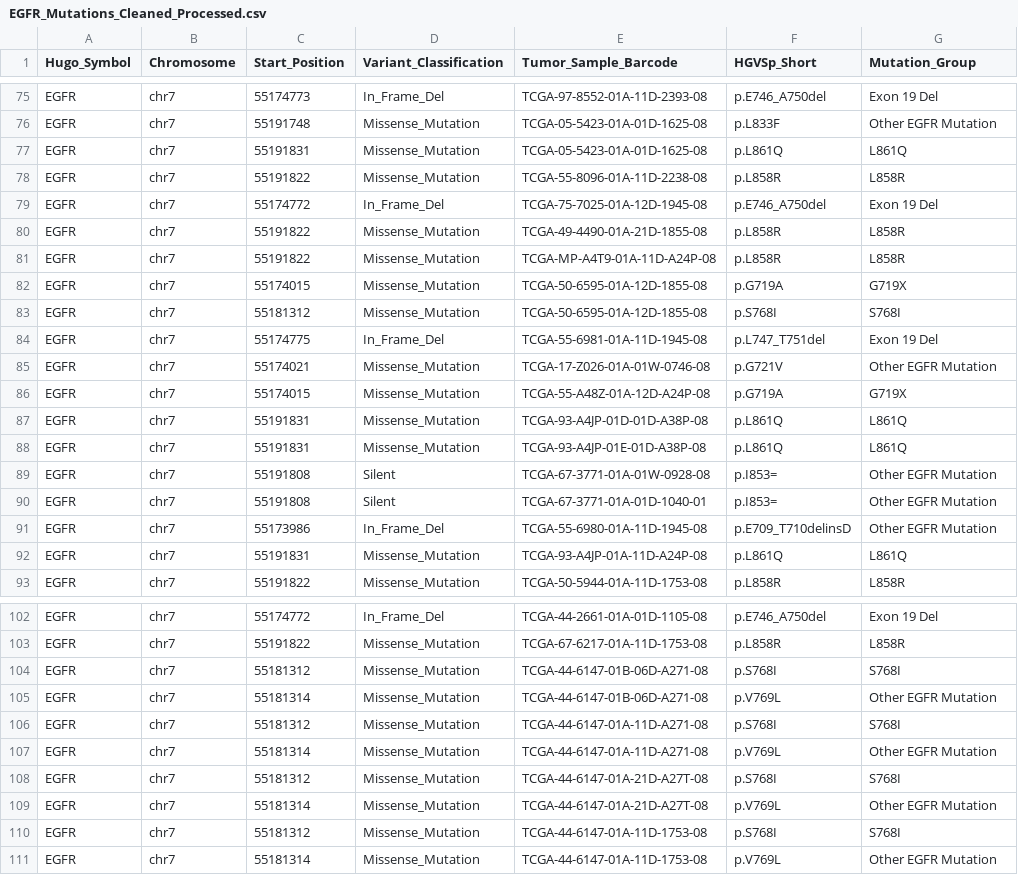
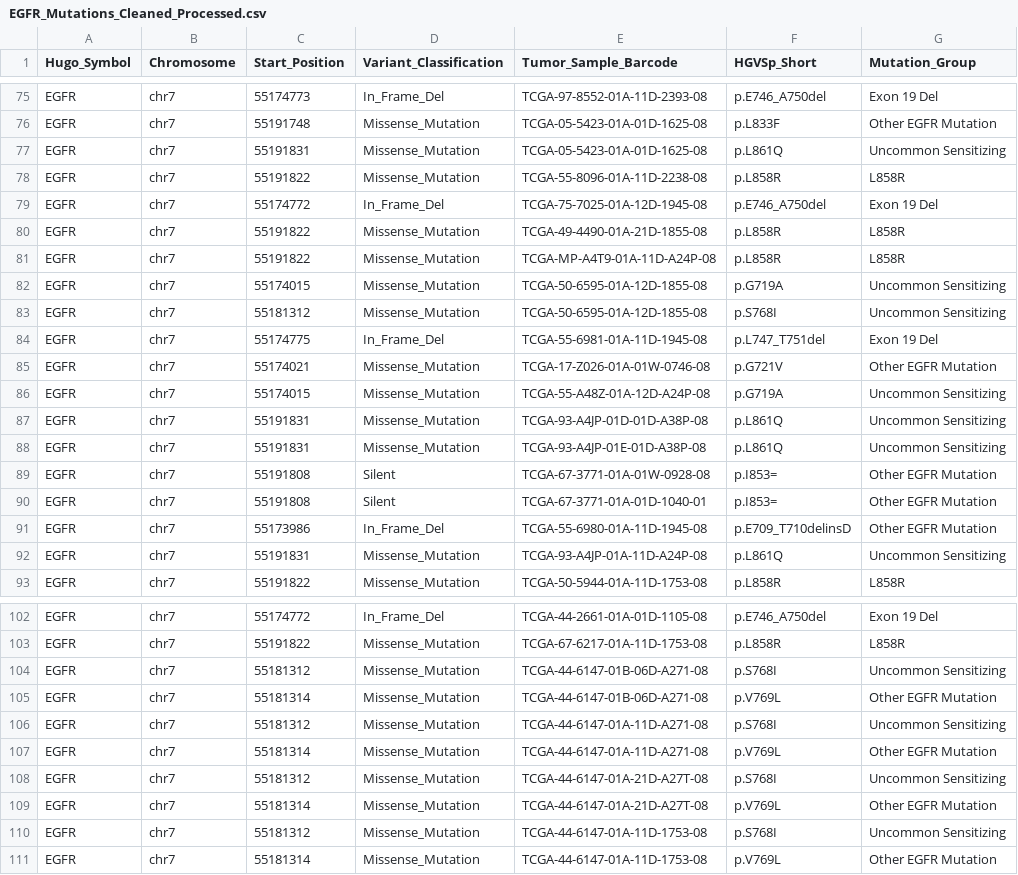
Before and after one commit to pinchiu/EGFR-TKI-Resistance-Pipeline, a CSV file: EGFR_Mutations_Cleaned_Processed.csv, drawn as a sheet; only a part is shown, gaps mark what is left out; the diff covers the shown part only.

Commit message:
feat: Reclassify mutation groups in processed data and generate patient-level analysis and mutation frequency visualization.

```diff
--- a/EGFR_Mutations_Cleaned_Processed.csv
+++ b/EGFR_Mutations_Cleaned_Processed.csv
@@ -76,3 +76,3 @@ EGFR,chr7,55174773,In_Frame_Del,TCGA-97-8552-01A-11D-2393-08,p.E746_A750del,Exon
 EGFR,chr7,55191748,Missense_Mutation,TCGA-05-5423-01A-01D-1625-08,p.L833F,Other EGFR Mutation
-EGFR,chr7,55191831,Missense_Mutation,TCGA-05-5423-01A-01D-1625-08,p.L861Q,L861Q
+EGFR,chr7,55191831,Missense_Mutation,TCGA-05-5423-01A-01D-1625-08,p.L861Q,Uncommon Sensitizing
 EGFR,chr7,55191822,Missense_Mutation,TCGA-55-8096-01A-11D-2238-08,p.L858R,L858R
@@ -81,9 +81,9 @@ EGFR,chr7,55191822,Missense_Mutation,TCGA-49-4490-01A-21D-1855-08,p.L858R,L858R
 EGFR,chr7,55191822,Missense_Mutation,TCGA-MP-A4T9-01A-11D-A24P-08,p.L858R,L858R
-EGFR,chr7,55174015,Missense_Mutation,TCGA-50-6595-01A-12D-1855-08,p.G719A,G719X
-EGFR,chr7,55181312,Missense_Mutation,TCGA-50-6595-01A-12D-1855-08,p.S768I,S768I
+EGFR,chr7,55174015,Missense_Mutation,TCGA-50-6595-01A-12D-1855-08,p.G719A,Uncommon Sensitizing
+EGFR,chr7,55181312,Missense_Mutation,TCGA-50-6595-01A-12D-1855-08,p.S768I,Uncommon Sensitizing
 EGFR,chr7,55174775,In_Frame_Del,TCGA-55-6981-01A-11D-1945-08,p.L747_T751del,Exon 19 Del
 EGFR,chr7,55174021,Missense_Mutation,TCGA-17-Z026-01A-01W-0746-08,p.G721V,Other EGFR Mutation
-EGFR,chr7,55174015,Missense_Mutation,TCGA-55-A48Z-01A-12D-A24P-08,p.G719A,G719X
-EGFR,chr7,55191831,Missense_Mutation,TCGA-93-A4JP-01D-01D-A38P-08,p.L861Q,L861Q
-EGFR,chr7,55191831,Missense_Mutation,TCGA-93-A4JP-01E-01D-A38P-08,p.L861Q,L861Q
+EGFR,chr7,55174015,Missense_Mutation,TCGA-55-A48Z-01A-12D-A24P-08,p.G719A,Uncommon Sensitizing
+EGFR,chr7,55191831,Missense_Mutation,TCGA-93-A4JP-01D-01D-A38P-08,p.L861Q,Uncommon Sensitizing
+EGFR,chr7,55191831,Missense_Mutation,TCGA-93-A4JP-01E-01D-A38P-08,p.L861Q,Uncommon Sensitizing
 EGFR,chr7,55191808,Silent,TCGA-67-3771-01A-01W-0928-08,p.I853=,Other EGFR Mutation
@@ -91,3 +91,3 @@ EGFR,chr7,55191808,Silent,TCGA-67-3771-01A-01D-1040-01,p.I853=,Other EGFR Mutati
 EGFR,chr7,55173986,In_Frame_Del,TCGA-55-6980-01A-11D-1945-08,p.E709_T710delinsD,Other EGFR Mutation
-EGFR,chr7,55191831,Missense_Mutation,TCGA-93-A4JP-01A-11D-A24P-08,p.L861Q,L861Q
+EGFR,chr7,55191831,Missense_Mutation,TCGA-93-A4JP-01A-11D-A24P-08,p.L861Q,Uncommon Sensitizing
 EGFR,chr7,55191822,Missense_Mutation,TCGA-50-5944-01A-11D-1753-08,p.L858R,L858R
@@ -103,9 +103,9 @@ EGFR,chr7,55174772,In_Frame_Del,TCGA-44-2661-01A-01D-1105-08,p.E746_A750del,Exon
 EGFR,chr7,55191822,Missense_Mutation,TCGA-67-6217-01A-11D-1753-08,p.L858R,L858R
-EGFR,chr7,55181312,Missense_Mutation,TCGA-44-6147-01B-06D-A271-08,p.S768I,S768I
+EGFR,chr7,55181312,Missense_Mutation,TCGA-44-6147-01B-06D-A271-08,p.S768I,Uncommon Sensitizing
 EGFR,chr7,55181314,Missense_Mutation,TCGA-44-6147-01B-06D-A271-08,p.V769L,Other EGFR Mutation
-EGFR,chr7,55181312,Missense_Mutation,TCGA-44-6147-01A-11D-A271-08,p.S768I,S768I
+EGFR,chr7,55181312,Missense_Mutation,TCGA-44-6147-01A-11D-A271-08,p.S768I,Uncommon Sensitizing
 EGFR,chr7,55181314,Missense_Mutation,TCGA-44-6147-01A-11D-A271-08,p.V769L,Other EGFR Mutation
-EGFR,chr7,55181312,Missense_Mutation,TCGA-44-6147-01A-21D-A27T-08,p.S768I,S768I
+EGFR,chr7,55181312,Missense_Mutation,TCGA-44-6147-01A-21D-A27T-08,p.S768I,Uncommon Sensitizing
 EGFR,chr7,55181314,Missense_Mutation,TCGA-44-6147-01A-21D-A27T-08,p.V769L,Other EGFR Mutation
-EGFR,chr7,55181312,Missense_Mutation,TCGA-44-6147-01A-11D-1753-08,p.S768I,S768I
+EGFR,chr7,55181312,Missense_Mutation,TCGA-44-6147-01A-11D-1753-08,p.S768I,Uncommon Sensitizing
 EGFR,chr7,55181314,Missense_Mutation,TCGA-44-6147-01A-11D-1753-08,p.V769L,Other EGFR Mutation
```
Also changed, not shown: 4 edited cells elsewhere in this file, results/patient_analysis.csv, 1 other file.
